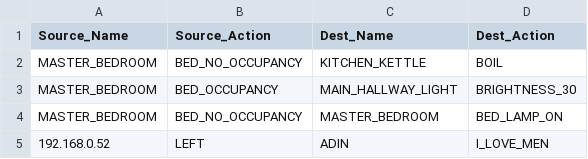
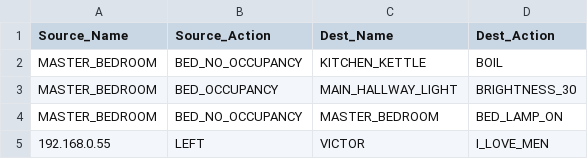
Before and after one commit to adibshalekeen/fydp, a CSV file: server/User_Interface/dist/action.csv, drawn as a sheet.

```diff
--- a/server/User_Interface/dist/action.csv
+++ b/server/User_Interface/dist/action.csv
@@ -4,2 +4,2 @@ MASTER_BEDROOM,BED_OCCUPANCY,MAIN_HALLWAY_LIGHT,BRIGHTNESS_30
 MASTER_BEDROOM,BED_NO_OCCUPANCY,MASTER_BEDROOM,BED_LAMP_ON
-192.168.0.52,LEFT,ADIN,I_LOVE_MEN
+192.168.0.55,LEFT,VICTOR,I_LOVE_MEN
```
Also changed, not shown: 3 other files.
